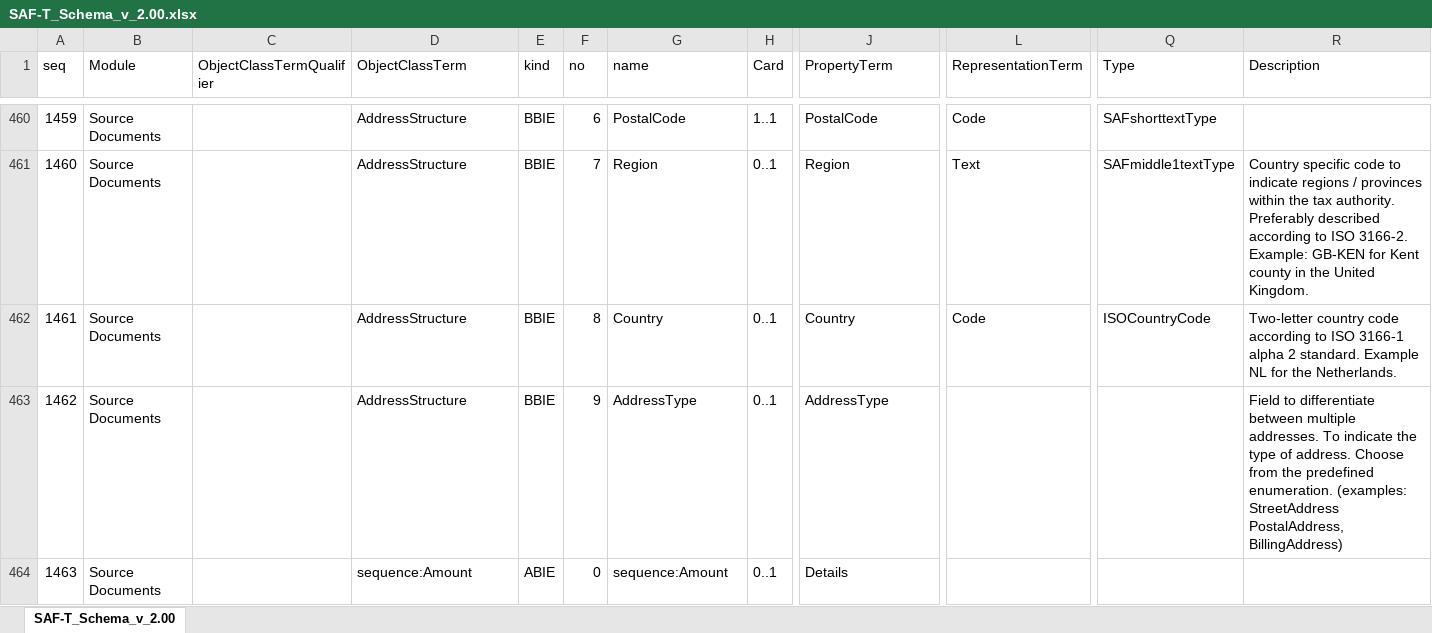
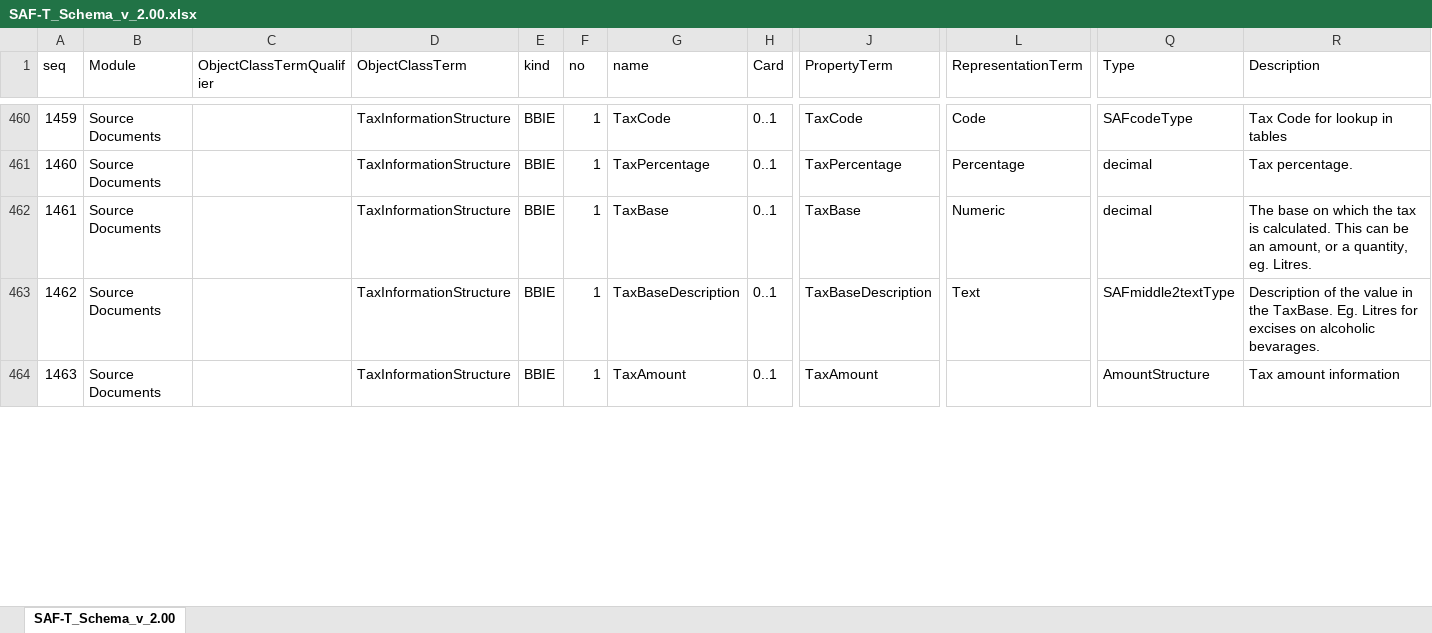
Before and after one commit to pontsoleil/Standard_Formats, an Excel workbook: data/SAF-T/SAF-T_Schema_v_2.00.xlsx, sheet SAF-T_Schema_v_2.00, drawn as a sheet; only a part is shown, gaps mark what is left out; values as stored, in another font and other column widths than the file's, no borders; conditional formats not drawn; the diff covers the shown part only; the diff names each change by its address in the sheet, - before the commit and + after, or states it on an @@ line.

Commit message:
Update SAF-T_Schema_v_2.00.xlsx

```diff
--- a/data/SAF-T/SAF-T_Schema_v_2.00.xlsx (sheet SAF-T_Schema_v_2.00)
+++ b/data/SAF-T/SAF-T_Schema_v_2.00.xlsx (sheet SAF-T_Schema_v_2.00)
-D460:D463 (ObjectClassTerm): AddressStructure
+D460:D463 (ObjectClassTerm): TaxInformationStructure
-F460 (no): 6
+F460 (no): 1
-G460 (name): PostalCode
+G460 (name): TaxCode
-H460 (Card): 1..1
+H460 (Card): 0..1
-J460 (PropertyTerm): PostalCode
+J460 (PropertyTerm): TaxCode
-Q460 (Type): SAFshorttextType
+Q460 (Type): SAFcodeType
-R460 (Description): (empty)
+R460 (Description): Tax Code for lookup in tables
-F461 (no): 7
+F461 (no): 1
-G461 (name): Region
+G461 (name): TaxPercentage
-J461 (PropertyTerm): Region
+J461 (PropertyTerm): TaxPercentage
-L461 (RepresentationTerm): Text
+L461 (RepresentationTerm): Percentage
-Q461 (Type): SAFmiddle1textType
+Q461 (Type): decimal
-R461 (Description): Country specific code to indicate regions / provinces within the tax authority. Preferably described according to ISO 3166-2. Example: GB-KEN for Kent county in the United Kingdom.
+R461 (Description): Tax percentage.
-F462 (no): 8
+F462 (no): 1
-G462 (name): Country
+G462 (name): TaxBase
-J462 (PropertyTerm): Country
+J462 (PropertyTerm): TaxBase
-L462 (RepresentationTerm): Code
+L462 (RepresentationTerm): Numeric
-Q462 (Type): ISOCountryCode
+Q462 (Type): decimal
-R462 (Description): Two-letter country code according to ISO 3166-1 alpha 2 standard. Example NL for the Netherlands.
+R462 (Description): The base on which the tax is calculated. This can be an amount, or a quantity, eg. Litres.
-F463 (no): 9
+F463 (no): 1
-G463 (name): AddressType
+G463 (name): TaxBaseDescription
-J463 (PropertyTerm): AddressType
+J463 (PropertyTerm): TaxBaseDescription
-L463 (RepresentationTerm): (empty)
+L463 (RepresentationTerm): Text
-Q463 (Type): (empty)
+Q463 (Type): SAFmiddle2textType
-R463 (Description): Field to differentiate between multiple addresses. To indicate the type of address. Choose from the predefined enumeration. (examples: StreetAddress PostalAddress, BillingAddress)
+R463 (Description): Description of the value in the TaxBase. Eg. Litres for excises on alcoholic bevarages.
-D464 (ObjectClassTerm): sequence:Amount
+D464 (ObjectClassTerm): TaxInformationStructure
-E464 (kind): ABIE
+E464 (kind): BBIE
-F464 (no): 0
+F464 (no): 1
-G464 (name): sequence:Amount
+G464 (name): TaxAmount
-J464 (PropertyTerm): Details
+J464 (PropertyTerm): TaxAmount
-Q464 (Type): (empty)
+Q464 (Type): AmountStructure
-R464 (Description): (empty)
+R464 (Description): Tax amount information
```
Also changed, not shown: 239 edited cells elsewhere in this sheet.
